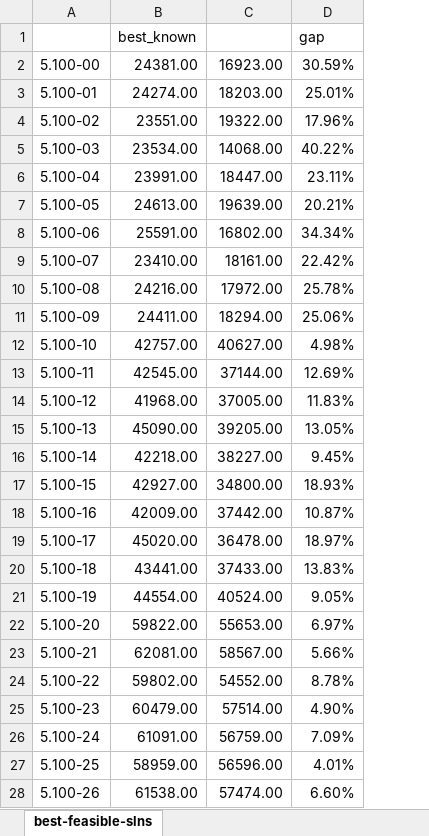
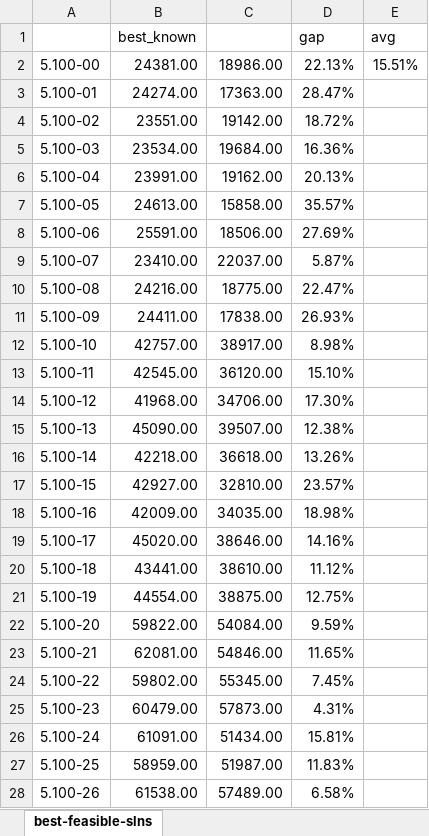
Before and after one commit to Xinrt/UNNC_AIM_PSO, an Excel workbook: gap calculate.xlsx, sheet best-feasible-slns, drawn as a sheet; only a part is shown; values as stored, in another font and other column widths than the file's, no borders; removed rows and columns are numbered as before the commit, all else as after; the diff covers the shown part only; the diff names each change by its address in the sheet, - before the commit and + after, or states it on an @@ line.

```diff
--- a/gap calculate.xlsx (sheet best-feasible-slns)
+++ b/gap calculate.xlsx (sheet best-feasible-slns)
-column C, rows 2-28: 16923.00 | 18203.00 | 19322.00 | 14068.00 | 18447.00 | 19639.00 | 16802.00 | 18161.00 | 17972.00 | 18294.00 | 40627.00 | 37144.00 | 37005.00 | 39205.00 | 38227.00 | 34800.00 | 37442.00 | 36478.00 | 37433.00 | 40524.00 | 55653.00 | 58567.00 | 54552.00 | 57514.00 | 56759.00 | 56596.00 | 57474.00
+column C, rows 2-28: 18986.00 | 17363.00 | 19142.00 | 19684.00 | 19162.00 | 15858.00 | 18506.00 | 22037.00 | 18775.00 | 17838.00 | 38917.00 | 36120.00 | 34706.00 | 39507.00 | 36618.00 | 32810.00 | 34035.00 | 38646.00 | 38610.00 | 38875.00 | 54084.00 | 54846.00 | 55345.00 | 57873.00 | 51434.00 | 51987.00 | 57489.00
+column E (avg), row 2: 15.51%
-D2 (gap): 30.59%
+D2 (gap): 22.13%
-D3 (gap): 25.01%
+D3 (gap): 28.47%
-D4 (gap): 17.96%
+D4 (gap): 18.72%
-D5 (gap): 40.22%
+D5 (gap): 16.36%
-D6 (gap): 23.11%
+D6 (gap): 20.13%
-D7 (gap): 20.21%
+D7 (gap): 35.57%
-D8 (gap): 34.34%
+D8 (gap): 27.69%
-D9 (gap): 22.42%
+D9 (gap): 5.87%
-D10 (gap): 25.78%
+D10 (gap): 22.47%
-D11 (gap): 25.06%
+D11 (gap): 26.93%
-D12 (gap): 4.98%
+D12 (gap): 8.98%
-D13 (gap): 12.69%
+D13 (gap): 15.10%
-D14 (gap): 11.83%
+D14 (gap): 17.30%
-D15 (gap): 13.05%
+D15 (gap): 12.38%
-D16 (gap): 9.45%
+D16 (gap): 13.26%
-D17 (gap): 18.93%
+D17 (gap): 23.57%
-D18 (gap): 10.87%
+D18 (gap): 18.98%
-D19 (gap): 18.97%
+D19 (gap): 14.16%
-D20 (gap): 13.83%
+D20 (gap): 11.12%
-D21 (gap): 9.05%
+D21 (gap): 12.75%
-D22 (gap): 6.97%
+D22 (gap): 9.59%
-D23 (gap): 5.66%
+D23 (gap): 11.65%
-D24 (gap): 8.78%
+D24 (gap): 7.45%
-D25 (gap): 4.90%
+D25 (gap): 4.31%
-D26 (gap): 7.09%
+D26 (gap): 15.81%
-D27 (gap): 4.01%
+D27 (gap): 11.83%
-D28 (gap): 6.60%
+D28 (gap): 6.58%
```
Also changed, not shown: 3 edited cells elsewhere in this sheet, 4 other files.
